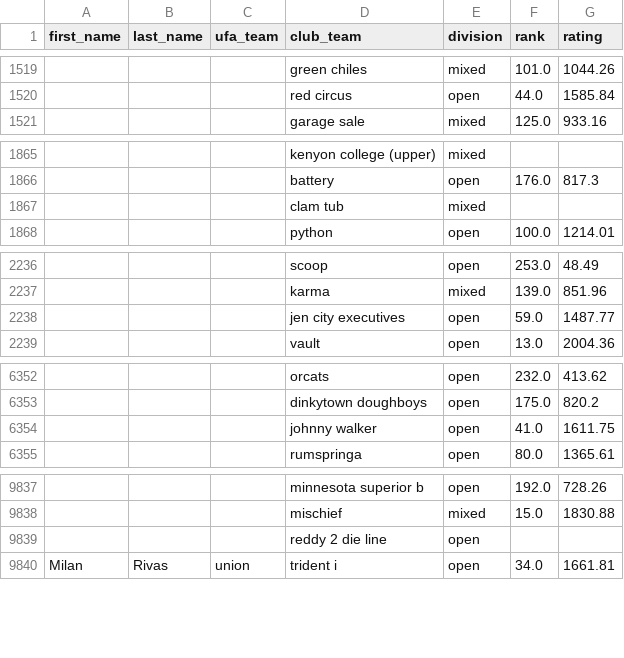
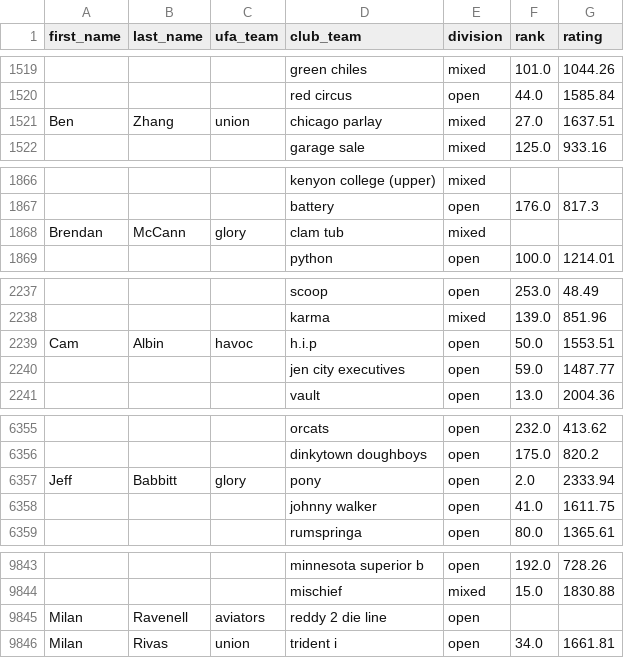
Before and after one commit to Afbcary/ufa-usau, a CSV file: data/combined_data.csv, drawn as a sheet; only a part is shown, gaps mark what is left out; removed rows and columns are numbered as before the commit, all else as after; the diff covers the shown part only; the diff names each change by its address in the sheet, - before the commit and + after, or states it on an @@ line.

```diff
--- a/data/combined_data.csv
+++ b/data/combined_data.csv
+row 1521: Ben | Zhang | union | chicago parlay | mixed | 27.0 | 1637.51
-row 1867:  |  |  | clam tub | mixed
+row 1868: Brendan | McCann | glory | clam tub | mixed
+row 2239: Cam | Albin | havoc | h.i.p | open | 50.0 | 1553.51
+row 6357: Jeff | Babbitt | glory | pony | open | 2.0 | 2333.94
-row 9839:  |  |  | reddy 2 die line | open
+row 9845: Milan | Ravenell | aviators | reddy 2 die line | open
```
Also changed, not shown: 8 added rows, 1 removed row and 49 edited cells elsewhere in this file, data/ufa_rosters.csv, 2 other files.
